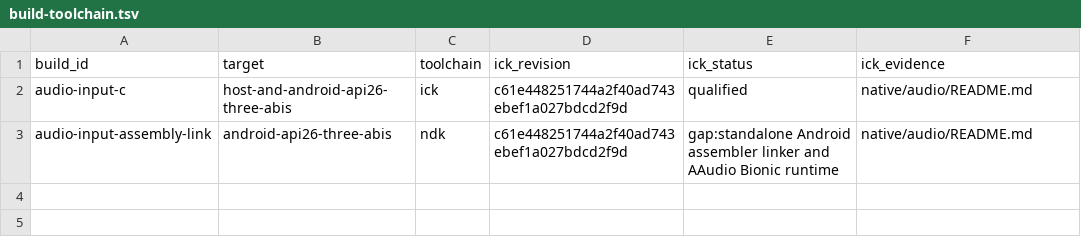
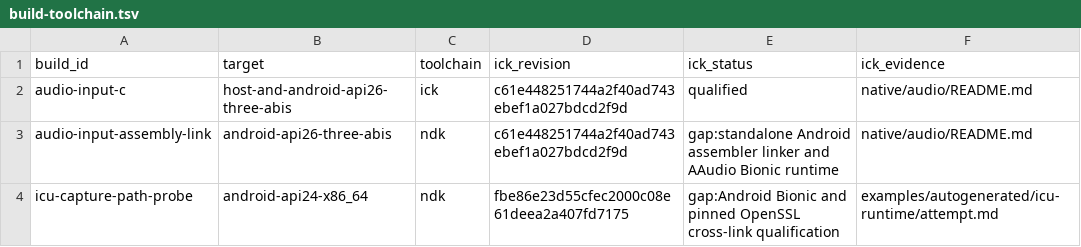
Before and after one commit to isomorphisms/android-NDK, a TSV file: ci/build-toolchain.tsv, drawn as a sheet; the diff names each change by its address in the sheet, - before the commit and + after, or states it on an @@ line.

Commit message:
Preserve ICU transport failure statuses and record exact-head qualification

```diff
--- a/ci/build-toolchain.tsv
+++ b/ci/build-toolchain.tsv
+row 4: icu-capture-path-probe | android-api24-x86_64 | ndk | fbe86e23d55cfec2000c08e61deea2a407fd7175 | gap:Android Bionic and pinned OpenSSL cross-link qualification | examples/autogenerated/icu-runtime/attempt.md
```
Also changed, not shown: 8 other files.
